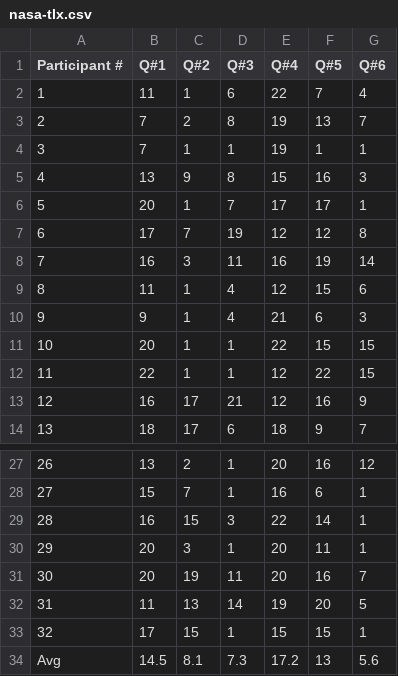
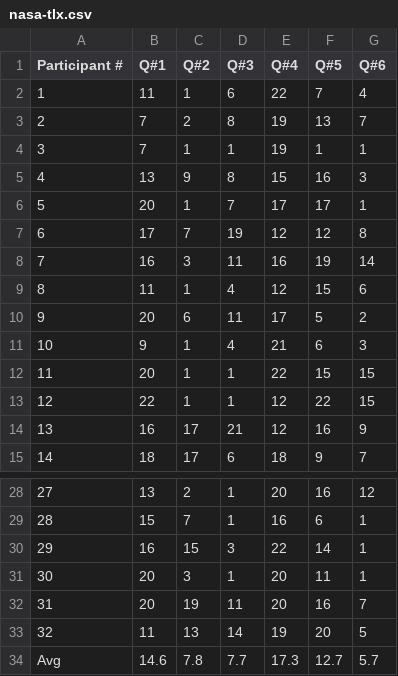
Before and after one commit to rashidul57/thesis-code, a CSV file: docs/survey/calc-results/nasa-tlx.csv, drawn as a sheet; only a part is shown, gaps mark what is left out; removed rows and columns are numbered as before the commit, all else as after; the diff names each change by its address in the sheet, - before the commit and + after, or states it on an @@ line.

```diff
--- a/docs/survey/calc-results/nasa-tlx.csv
+++ b/docs/survey/calc-results/nasa-tlx.csv
+row 10: 9 | 20 | 6 | 11 | 17 | 5 | 2
@@ column A (Participant #) renumbered between rows 11 and 33 @@
-row 33: 32 | 17 | 15 | 1 | 15 | 15 | 1
-row 34: Avg | 14.5 | 8.1 | 7.3 | 17.2 | 13 | 5.6
+row 34: Avg | 14.6 | 7.8 | 7.7 | 17.3 | 12.7 | 5.7
```
Also changed, not shown: docs/survey/calc-results/study.csv, docs/survey/calc-results/sus.csv, 9 other files.
